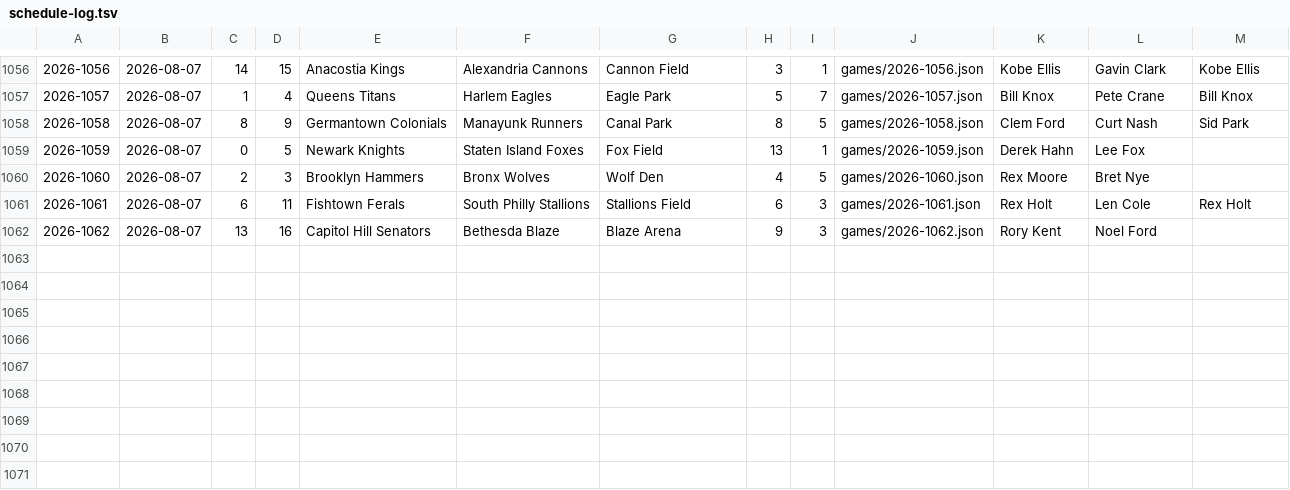
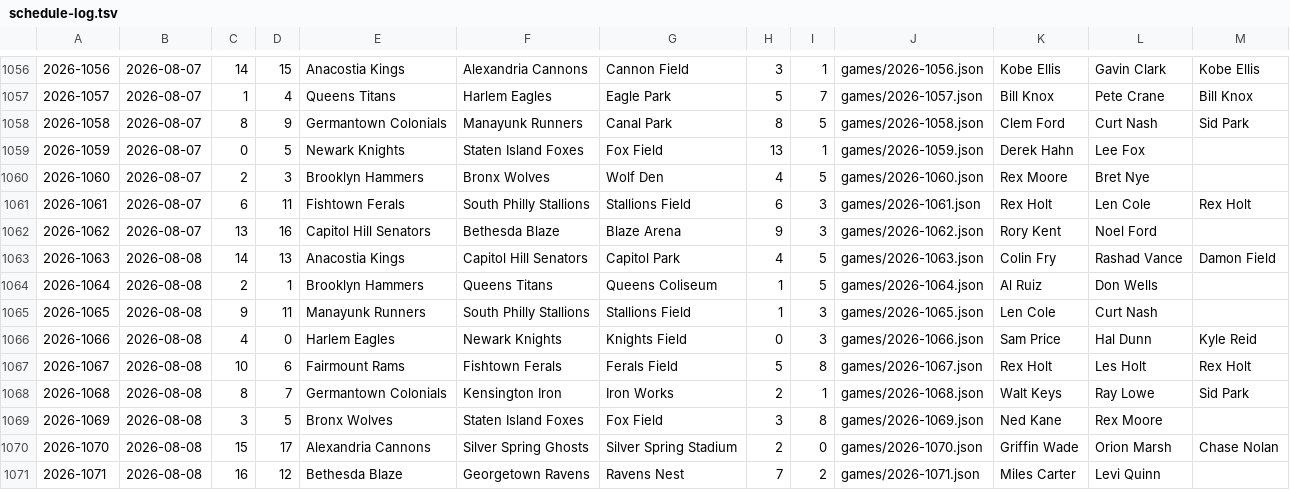
Before and after one commit to Jojicoder/Jojistats-app, a TSV file: public/jbl/seasons/2026/schedule-log.tsv, drawn as a sheet; only a part is shown, gaps mark what is left out; the diff names each change by its address in the sheet, - before the commit and + after, or states it on an @@ line.

```diff
--- a/public/jbl/seasons/2026/schedule-log.tsv
+++ b/public/jbl/seasons/2026/schedule-log.tsv
+row 1063: 2026-1063 | 2026-08-08 | 14 | 13 | Anacostia Kings | Capitol Hill Senators | Capitol Park | 4 | 5 | games/2026-1063.json | Colin Fry | Rashad Vance | Damon Field
+row 1064: 2026-1064 | 2026-08-08 | 2 | 1 | Brooklyn Hammers | Queens Titans | Queens Coliseum | 1 | 5 | games/2026-1064.json | Al Ruiz | Don Wells
+row 1065: 2026-1065 | 2026-08-08 | 9 | 11 | Manayunk Runners | South Philly Stallions | Stallions Field | 1 | 3 | games/2026-1065.json | Len Cole | Curt Nash
+row 1066: 2026-1066 | 2026-08-08 | 4 | 0 | Harlem Eagles | Newark Knights | Knights Field | 0 | 3 | games/2026-1066.json | Sam Price | Hal Dunn | Kyle Reid
+row 1067: 2026-1067 | 2026-08-08 | 10 | 6 | Fairmount Rams | Fishtown Ferals | Ferals Field | 5 | 8 | games/2026-1067.json | Rex Holt | Les Holt | Rex Holt
+row 1068: 2026-1068 | 2026-08-08 | 8 | 7 | Germantown Colonials | Kensington Iron | Iron Works | 2 | 1 | games/2026-1068.json | Walt Keys | Ray Lowe | Sid Park
+row 1069: 2026-1069 | 2026-08-08 | 3 | 5 | Bronx Wolves | Staten Island Foxes | Fox Field | 3 | 8 | games/2026-1069.json | Ned Kane | Rex Moore
+row 1070: 2026-1070 | 2026-08-08 | 15 | 17 | Alexandria Cannons | Silver Spring Ghosts | Silver Spring Stadium | 2 | 0 | games/2026-1070.json | Griffin Wade | Orion Marsh | Chase Nolan
+row 1071: 2026-1071 | 2026-08-08 | 16 | 12 | Bethesda Blaze | Georgetown Ravens | Ravens Nest | 7 | 2 | games/2026-1071.json | Miles Carter | Levi Quinn
```
Also changed, not shown: 11 other files.
